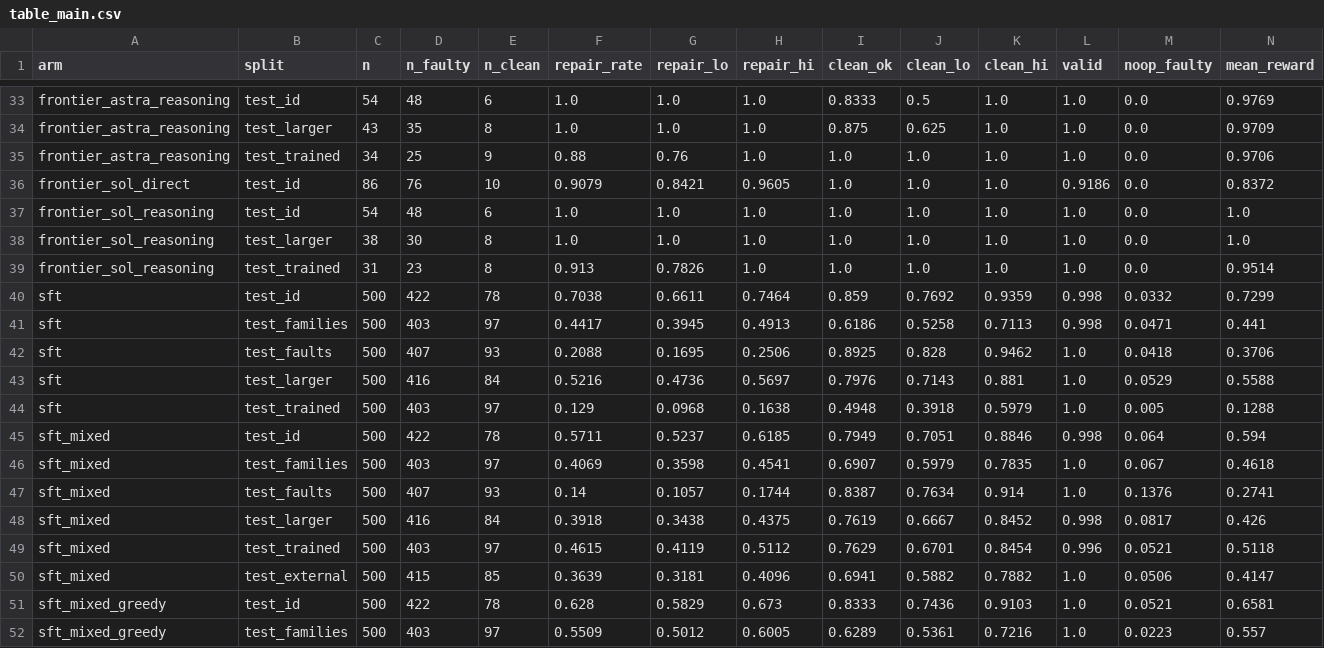
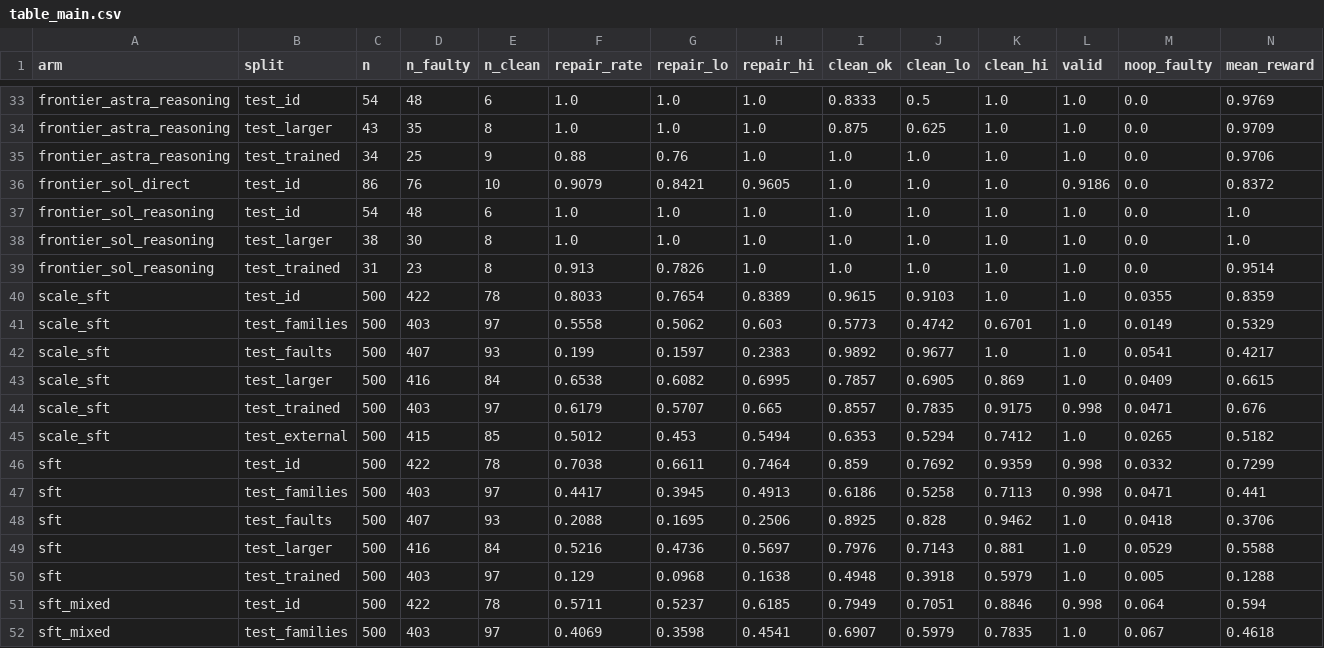
Before and after one commit to emeraldant/WSP-Gym, a CSV file: results/table_main.csv, drawn as a sheet; only a part is shown, gaps mark what is left out; the shorter side is filled out with more unchanged rows; rows hold the shown columns only; the diff names each change by its address in the sheet, - before the commit and + after, or states it on an @@ line.

```diff
--- a/results/table_main.csv
+++ b/results/table_main.csv
+row 40: scale_sft | test_id | 500 | 422 | 78 | 0.8033 | 0.7654 | 0.8389 | 0.9615 | 0.9103 | 1.0 | 1.0 | 0.0355 | 0.8359
+row 41: scale_sft | test_families | 500 | 403 | 97 | 0.5558 | 0.5062 | 0.603 | 0.5773 | 0.4742 | 0.6701 | 1.0 | 0.0149 | 0.5329
+row 42: scale_sft | test_faults | 500 | 407 | 93 | 0.199 | 0.1597 | 0.2383 | 0.9892 | 0.9677 | 1.0 | 1.0 | 0.0541 | 0.4217
+row 43: scale_sft | test_larger | 500 | 416 | 84 | 0.6538 | 0.6082 | 0.6995 | 0.7857 | 0.6905 | 0.869 | 1.0 | 0.0409 | 0.6615
+row 44: scale_sft | test_trained | 500 | 403 | 97 | 0.6179 | 0.5707 | 0.665 | 0.8557 | 0.7835 | 0.9175 | 0.998 | 0.0471 | 0.676
+row 45: scale_sft | test_external | 500 | 415 | 85 | 0.5012 | 0.453 | 0.5494 | 0.6353 | 0.5294 | 0.7412 | 1.0 | 0.0265 | 0.5182
```
Also changed, not shown: results/table_paired_diff.csv, results/table_vs_reasoning.csv, 14 other files.
